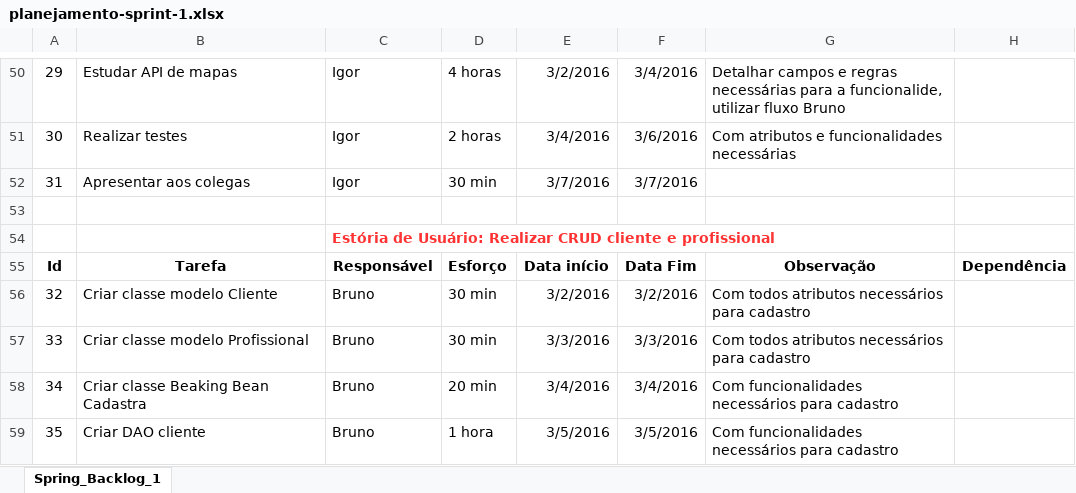
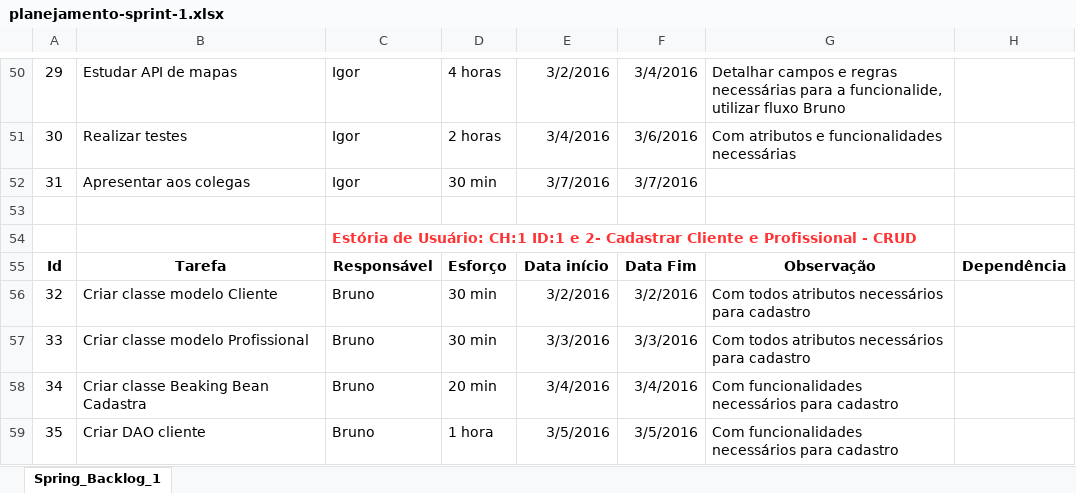
Before and after one commit to matheus-tabares/professional-tracking-system, an Excel workbook: documentos/analise-de-projeto/planejamento-sprint-1.xlsx, sheet Spring_Backlog_1, drawn as a sheet; only a part is shown, gaps mark what is left out; values as stored, in another font and other column widths than the file's, no borders; the diff names each change by its address in the sheet, - before the commit and + after, or states it on an @@ line.

Commit message:
posto chapter e id na tarefa CRUD

```diff
--- a/documentos/analise-de-projeto/planejamento-sprint-1.xlsx (sheet Spring_Backlog_1)
+++ b/documentos/analise-de-projeto/planejamento-sprint-1.xlsx (sheet Spring_Backlog_1)
-C54: …de Usuário: Realizar CRUD cliente e profissional
+C54: …de Usuário: CH:1 ID:1 e 2- Cadastrar Cliente e Profissional - CRUD
```
